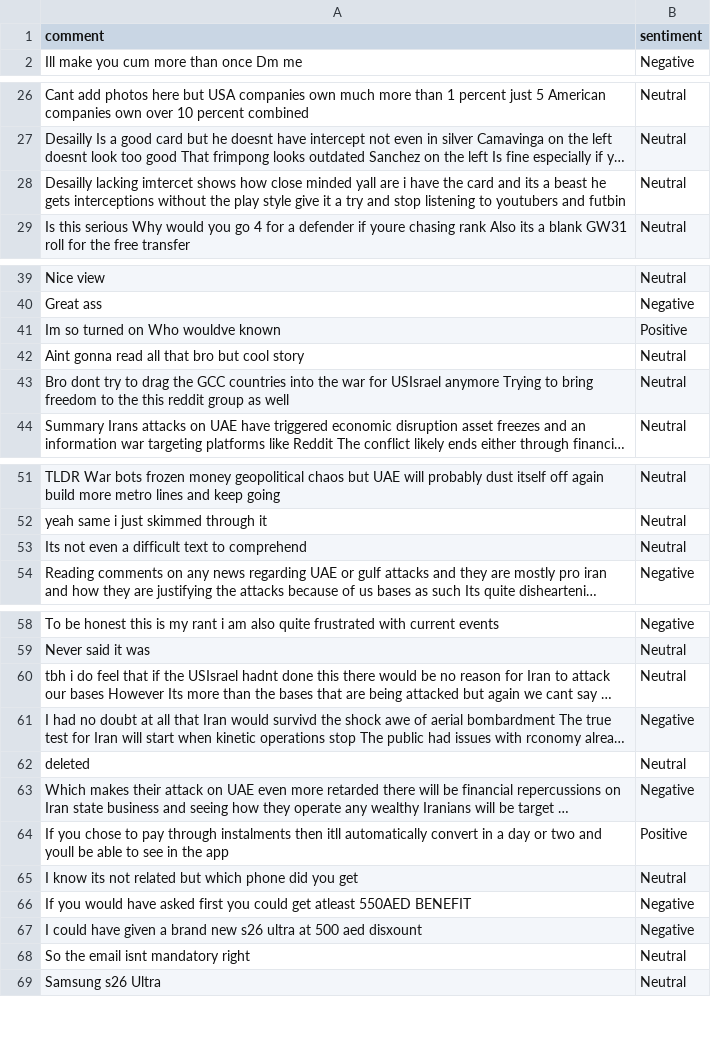
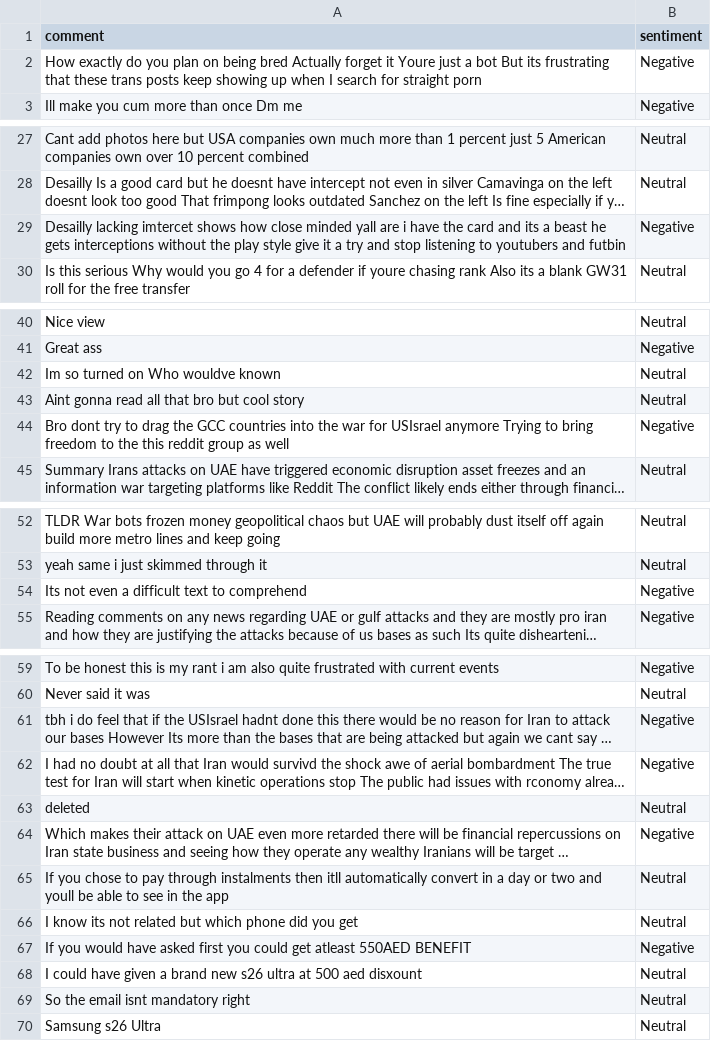
Before and after one commit to felixabraham670706/sentiment, a CSV file: sentiment.csv, drawn as a sheet; only a part is shown, gaps mark what is left out; long unchanged cells end in …; addresses are those after the commit; the diff names each change by its address in the sheet, - before the commit and + after, or states it on an @@ line.

```diff
--- a/sentiment.csv
+++ b/sentiment.csv
+row 2: How exactly do you plan on being bred Actually forget it Youre just a bot But its frustrating that these trans posts keep showing up when I search for straight porn | Negative
-B29 (sentiment): Neutral
+B29 (sentiment): Negative
-B42 (sentiment): Positive
+B42 (sentiment): Neutral
-B44 (sentiment): Neutral
+B44 (sentiment): Negative
-B54 (sentiment): Neutral
+B54 (sentiment): Negative
-B61 (sentiment): Neutral
+B61 (sentiment): Negative
-B65 (sentiment): Positive
+B65 (sentiment): Neutral
-B68 (sentiment): Negative
+B68 (sentiment): Neutral
```
